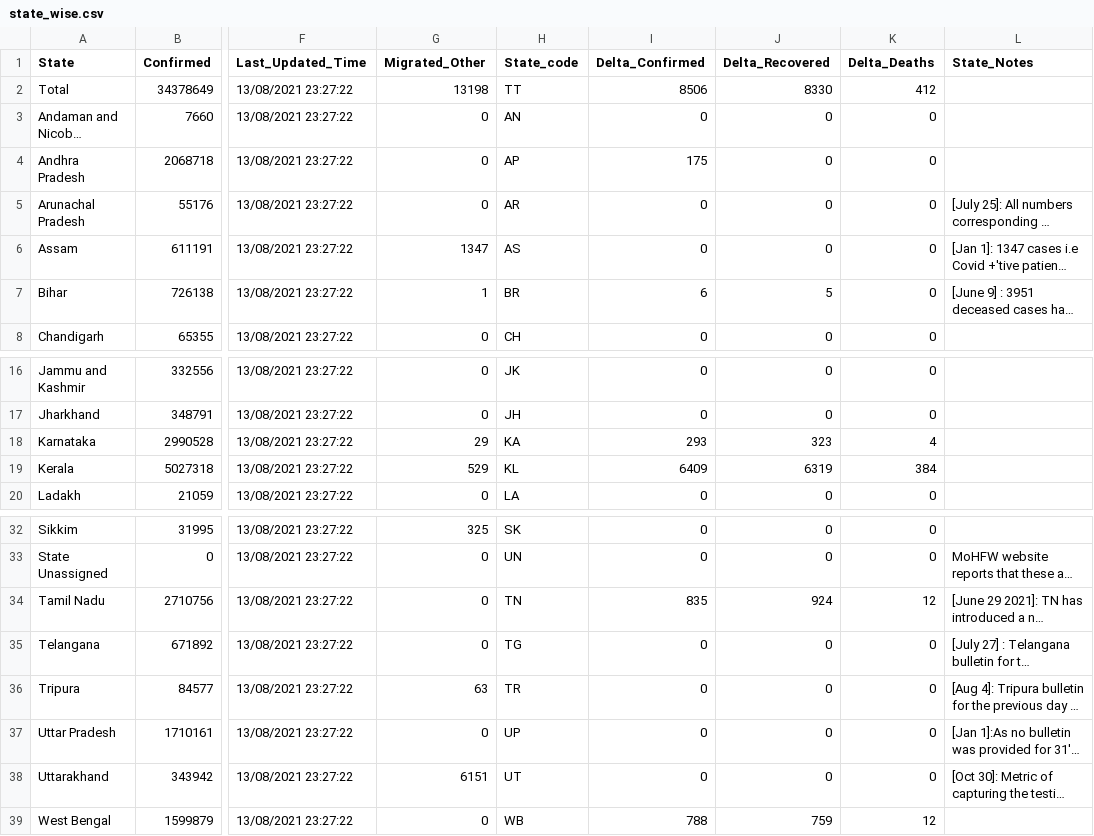
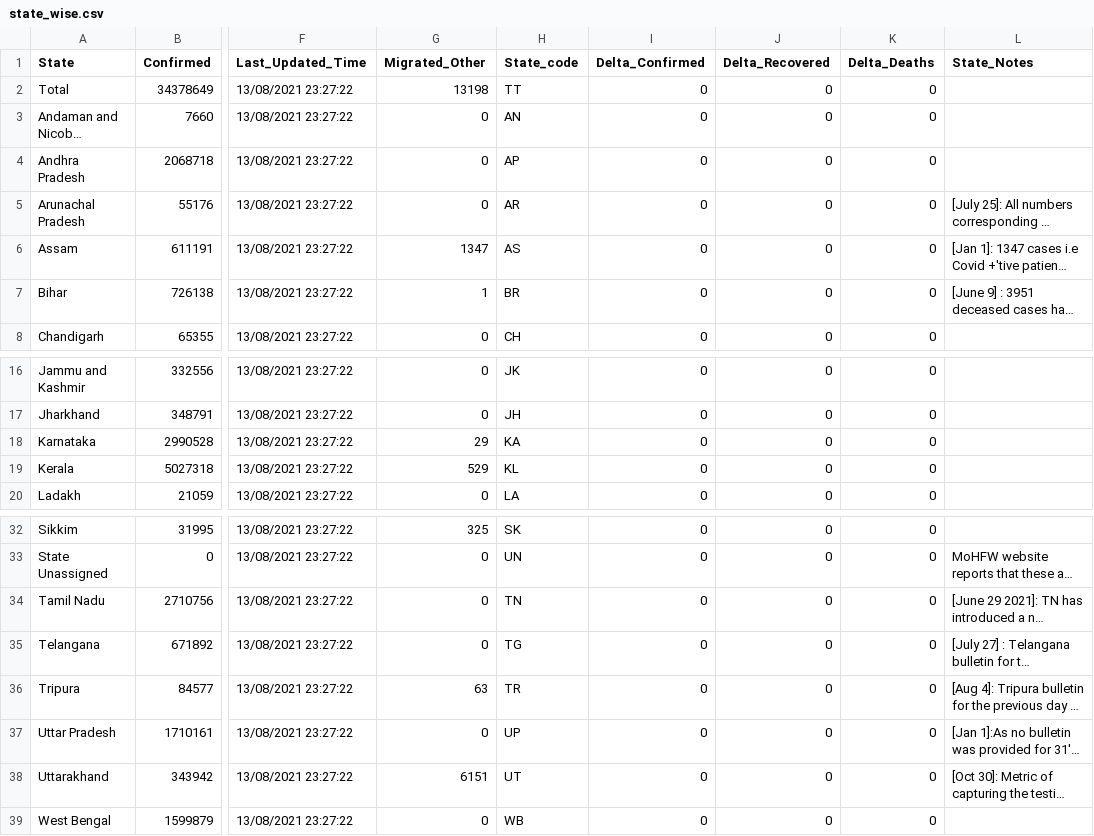
Before and after one commit to keshavashiya/covid19bharat_data, a CSV file: csv/latest/state_wise.csv, drawn as a sheet; only a part is shown, gaps mark what is left out; long unchanged cells end in …; the diff names each change by its address in the sheet, - before the commit and + after, or states it on an @@ line.

```diff
--- a/csv/latest/state_wise.csv
+++ b/csv/latest/state_wise.csv
-I2 (Delta_Confirmed): 8506
+I2 (Delta_Confirmed): 0
-J2 (Delta_Recovered): 8330
+J2 (Delta_Recovered): 0
-K2 (Delta_Deaths): 412
+K2 (Delta_Deaths): 0
-I4 (Delta_Confirmed): 175
+I4 (Delta_Confirmed): 0
-I7 (Delta_Confirmed): 6
+I7 (Delta_Confirmed): 0
-J7 (Delta_Recovered): 5
+J7 (Delta_Recovered): 0
-I18 (Delta_Confirmed): 293
+I18 (Delta_Confirmed): 0
-J18 (Delta_Recovered): 323
+J18 (Delta_Recovered): 0
-K18 (Delta_Deaths): 4
+K18 (Delta_Deaths): 0
-I19 (Delta_Confirmed): 6409
+I19 (Delta_Confirmed): 0
-J19 (Delta_Recovered): 6319
+J19 (Delta_Recovered): 0
-K19 (Delta_Deaths): 384
+K19 (Delta_Deaths): 0
-I34 (Delta_Confirmed): 835
+I34 (Delta_Confirmed): 0
-J34 (Delta_Recovered): 924
+J34 (Delta_Recovered): 0
-K34 (Delta_Deaths): 12
+K34 (Delta_Deaths): 0
-I39 (Delta_Confirmed): 788
+I39 (Delta_Confirmed): 0
-J39 (Delta_Recovered): 759
+J39 (Delta_Recovered): 0
-K39 (Delta_Deaths): 12
+K39 (Delta_Deaths): 0
```
Also changed, not shown: csv/latest/district_wise.csv.
